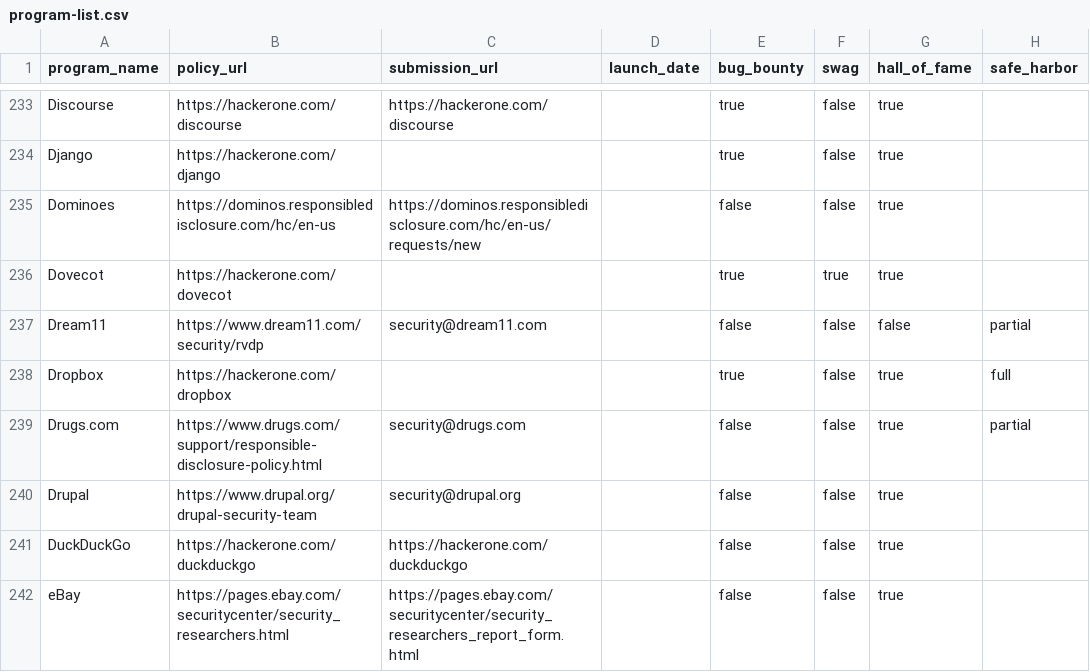
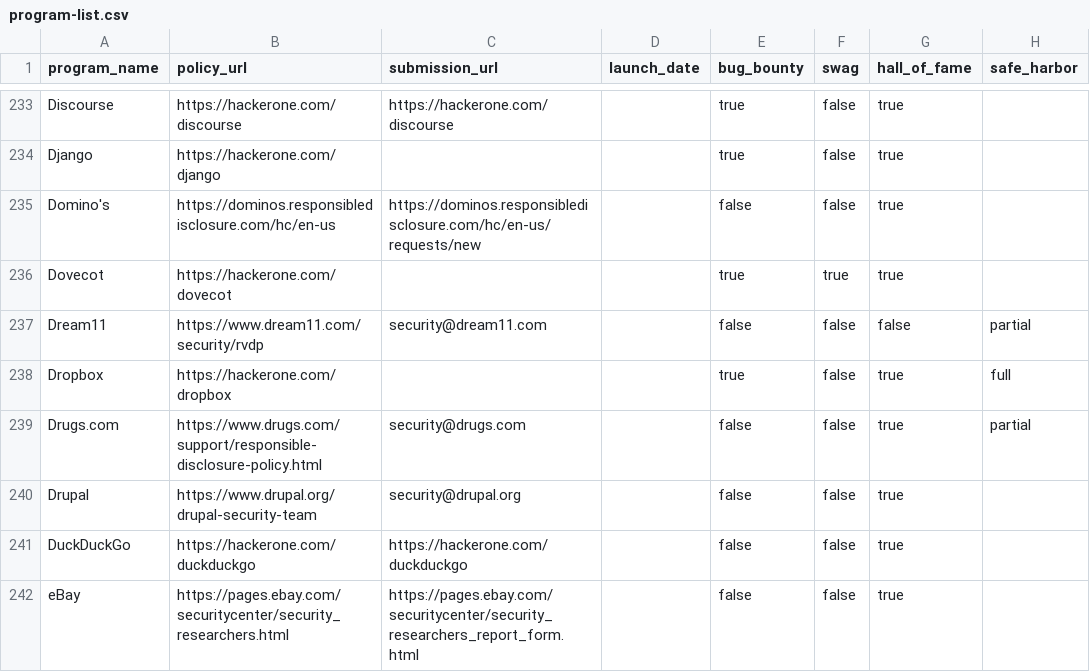
Before and after one commit to disclose/diodb, a CSV file: program-list/program-list.csv, drawn as a sheet; only a part is shown, gaps mark what is left out.

Commit message:
Fix program name typo

```diff
--- a/program-list/program-list.csv
+++ b/program-list/program-list.csv
@@ -234,3 +234,3 @@
 "Django","https://hackerone.com/django","","",true,false,true,""
-"Dominoes","https://dominos.responsibledisclosure.com/hc/en-us","https://dominos.responsibledisclosure.com/hc/en-us/requests/new","",false,false,true,""
+"Domino's","https://dominos.responsibledisclosure.com/hc/en-us","https://dominos.responsibledisclosure.com/hc/en-us/requests/new","",false,false,true,""
 "Dovecot","https://hackerone.com/dovecot","","",true,true,true,""
```
Also changed, not shown: 1 other file.
